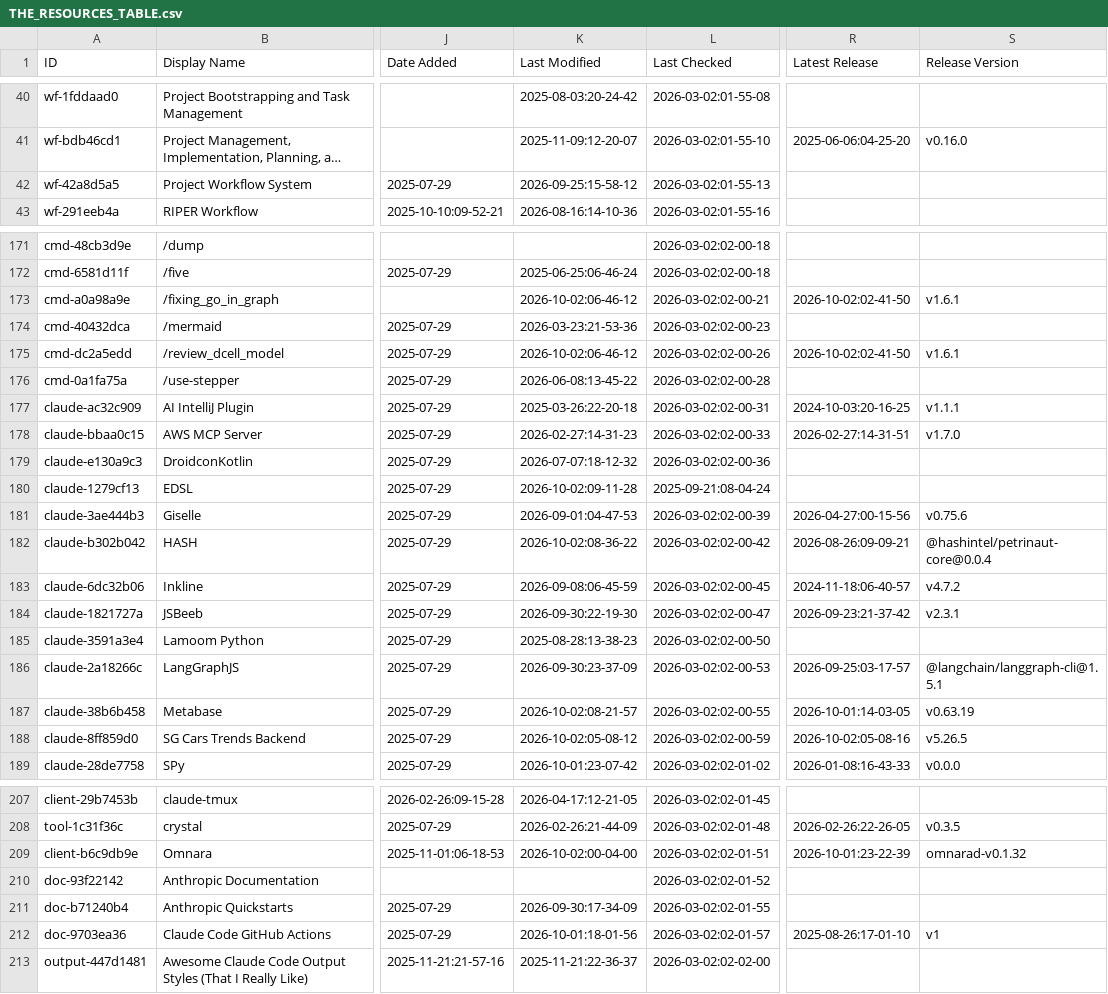
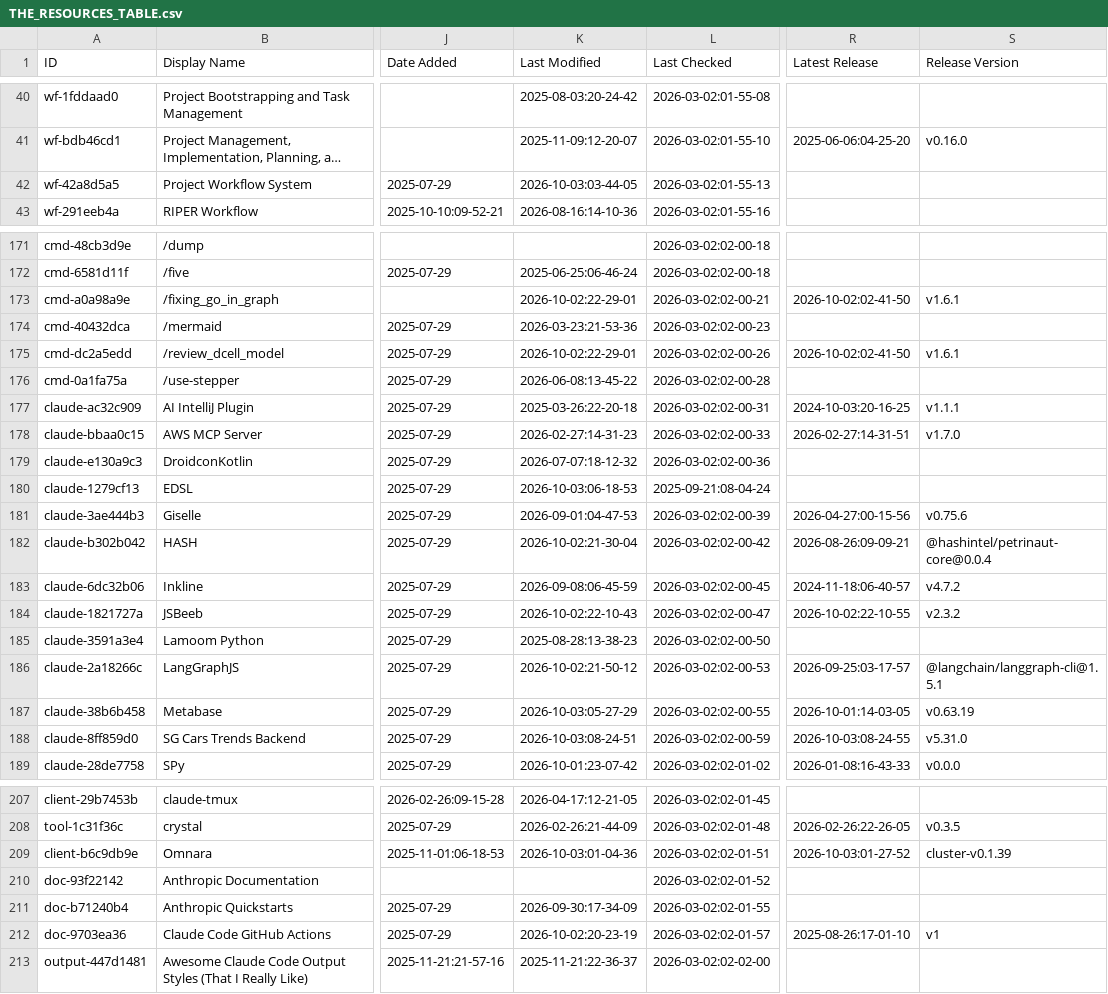
Before and after one commit to samber/awesome-claude-code, a CSV file: THE_RESOURCES_TABLE.csv, drawn as a sheet; only a part is shown, gaps mark what is left out; long unchanged cells end in …; the diff covers the shown part only; the diff names each change by its address in the sheet, - before the commit and + after, or states it on an @@ line.

```diff
--- a/THE_RESOURCES_TABLE.csv
+++ b/THE_RESOURCES_TABLE.csv
-K42 (Last Modified): 2026-09-25:15-58-12
+K42 (Last Modified): 2026-10-03:03-44-05
-K173 (Last Modified): 2026-10-02:06-46-12
+K173 (Last Modified): 2026-10-02:22-29-01
-K175 (Last Modified): 2026-10-02:06-46-12
+K175 (Last Modified): 2026-10-02:22-29-01
-K180 (Last Modified): 2026-10-02:09-11-28
+K180 (Last Modified): 2026-10-03:06-18-53
-K182 (Last Modified): 2026-10-02:08-36-22
+K182 (Last Modified): 2026-10-02:21-30-04
-K184 (Last Modified): 2026-09-30:22-19-30
+K184 (Last Modified): 2026-10-02:22-10-43
-R184 (Latest Release): 2026-09-23:21-37-42
+R184 (Latest Release): 2026-10-02:22-10-55
-S184 (Release Version): v2.3.1
+S184 (Release Version): v2.3.2
-K186 (Last Modified): 2026-09-30:23-37-09
+K186 (Last Modified): 2026-10-02:21-50-12
-K187 (Last Modified): 2026-10-02:08-21-57
+K187 (Last Modified): 2026-10-03:05-27-29
-K188 (Last Modified): 2026-10-02:05-08-12
+K188 (Last Modified): 2026-10-03:08-24-51
-R188 (Latest Release): 2026-10-02:05-08-16
+R188 (Latest Release): 2026-10-03:08-24-55
-S188 (Release Version): v5.26.5
+S188 (Release Version): v5.31.0
-K209 (Last Modified): 2026-10-02:00-04-00
+K209 (Last Modified): 2026-10-03:01-04-36
-R209 (Latest Release): 2026-10-01:23-22-39
+R209 (Latest Release): 2026-10-03:01-27-52
-S209 (Release Version): omnarad-v0.1.32
+S209 (Release Version): cluster-v0.1.39
-K212 (Last Modified): 2026-10-01:18-01-56
+K212 (Last Modified): 2026-10-02:20-23-19
```
Also changed, not shown: 29 edited cells elsewhere in this file.
